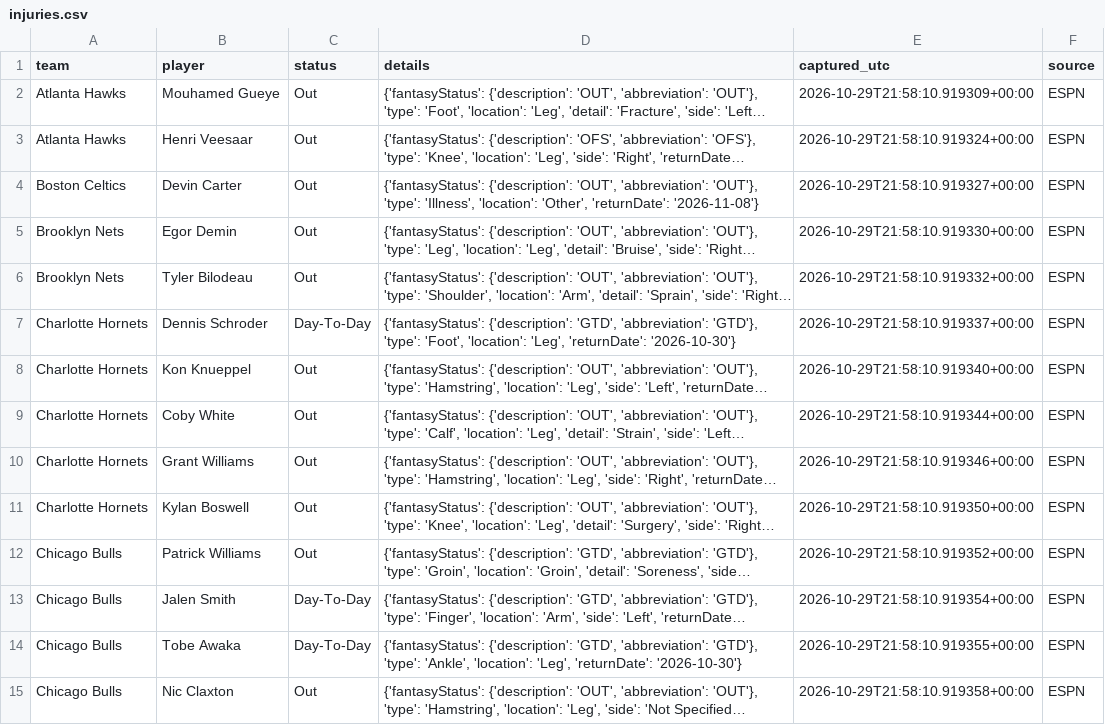
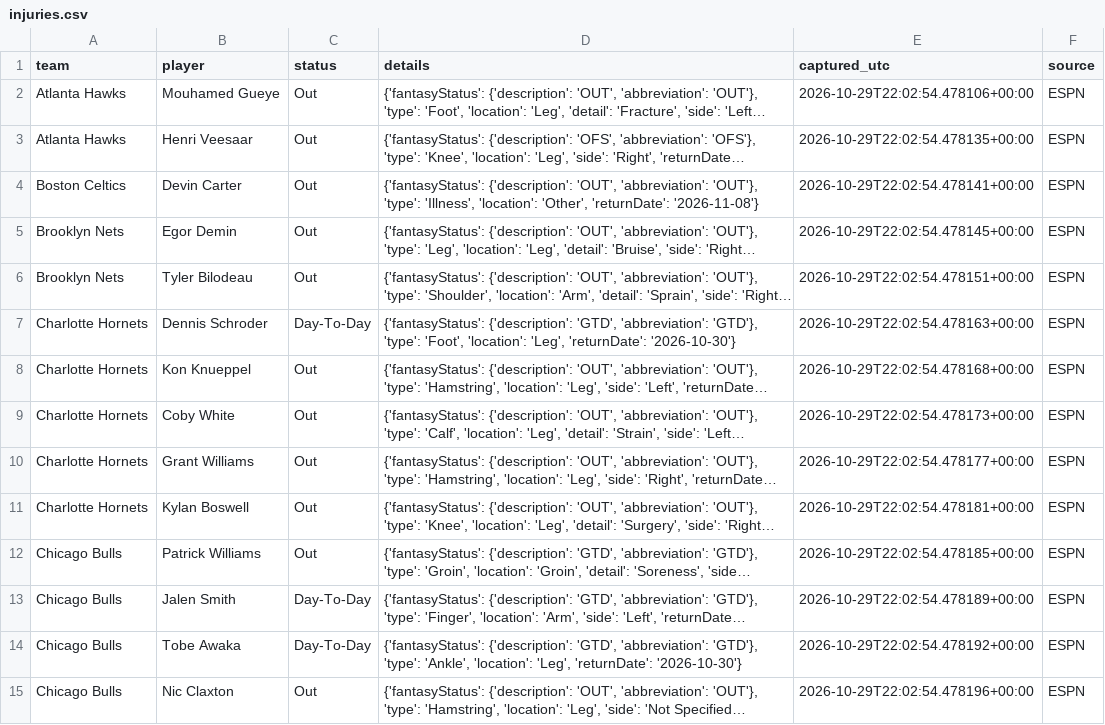
Before and after one commit to conny92-coder/Nba-edge, a CSV file: data/injuries.csv, drawn as a sheet; only a part is shown; long unchanged cells end in …; the diff covers the shown part only; the diff names each change by its address in the sheet, - before the commit and + after, or states it on an @@ line.

```diff
--- a/data/injuries.csv
+++ b/data/injuries.csv
-E2 (captured_utc): 2026-10-29T21:58:10.919309+00:00
+E2 (captured_utc): 2026-10-29T22:02:54.478106+00:00
-E3 (captured_utc): 2026-10-29T21:58:10.919324+00:00
+E3 (captured_utc): 2026-10-29T22:02:54.478135+00:00
-E4 (captured_utc): 2026-10-29T21:58:10.919327+00:00
+E4 (captured_utc): 2026-10-29T22:02:54.478141+00:00
-E5 (captured_utc): 2026-10-29T21:58:10.919330+00:00
+E5 (captured_utc): 2026-10-29T22:02:54.478145+00:00
-E6 (captured_utc): 2026-10-29T21:58:10.919332+00:00
+E6 (captured_utc): 2026-10-29T22:02:54.478151+00:00
-E7 (captured_utc): 2026-10-29T21:58:10.919337+00:00
+E7 (captured_utc): 2026-10-29T22:02:54.478163+00:00
-E8 (captured_utc): 2026-10-29T21:58:10.919340+00:00
+E8 (captured_utc): 2026-10-29T22:02:54.478168+00:00
-E9 (captured_utc): 2026-10-29T21:58:10.919344+00:00
+E9 (captured_utc): 2026-10-29T22:02:54.478173+00:00
-E10 (captured_utc): 2026-10-29T21:58:10.919346+00:00
+E10 (captured_utc): 2026-10-29T22:02:54.478177+00:00
-E11 (captured_utc): 2026-10-29T21:58:10.919350+00:00
+E11 (captured_utc): 2026-10-29T22:02:54.478181+00:00
-E12 (captured_utc): 2026-10-29T21:58:10.919352+00:00
+E12 (captured_utc): 2026-10-29T22:02:54.478185+00:00
-E13 (captured_utc): 2026-10-29T21:58:10.919354+00:00
+E13 (captured_utc): 2026-10-29T22:02:54.478189+00:00
-E14 (captured_utc): 2026-10-29T21:58:10.919355+00:00
+E14 (captured_utc): 2026-10-29T22:02:54.478192+00:00
-E15 (captured_utc): 2026-10-29T21:58:10.919358+00:00
+E15 (captured_utc): 2026-10-29T22:02:54.478196+00:00
```
Also changed, not shown: 81 edited cells elsewhere in this file, 1 other file.
